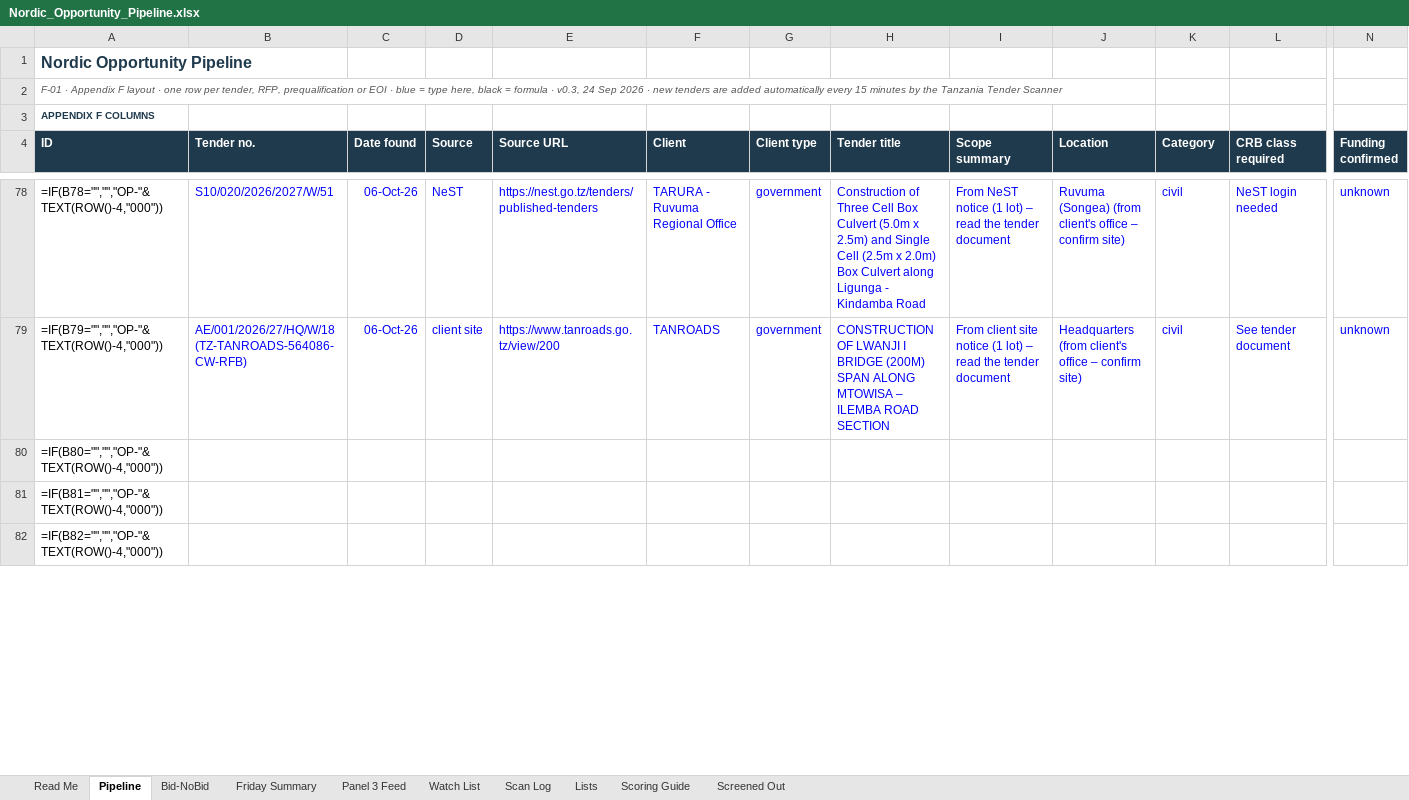
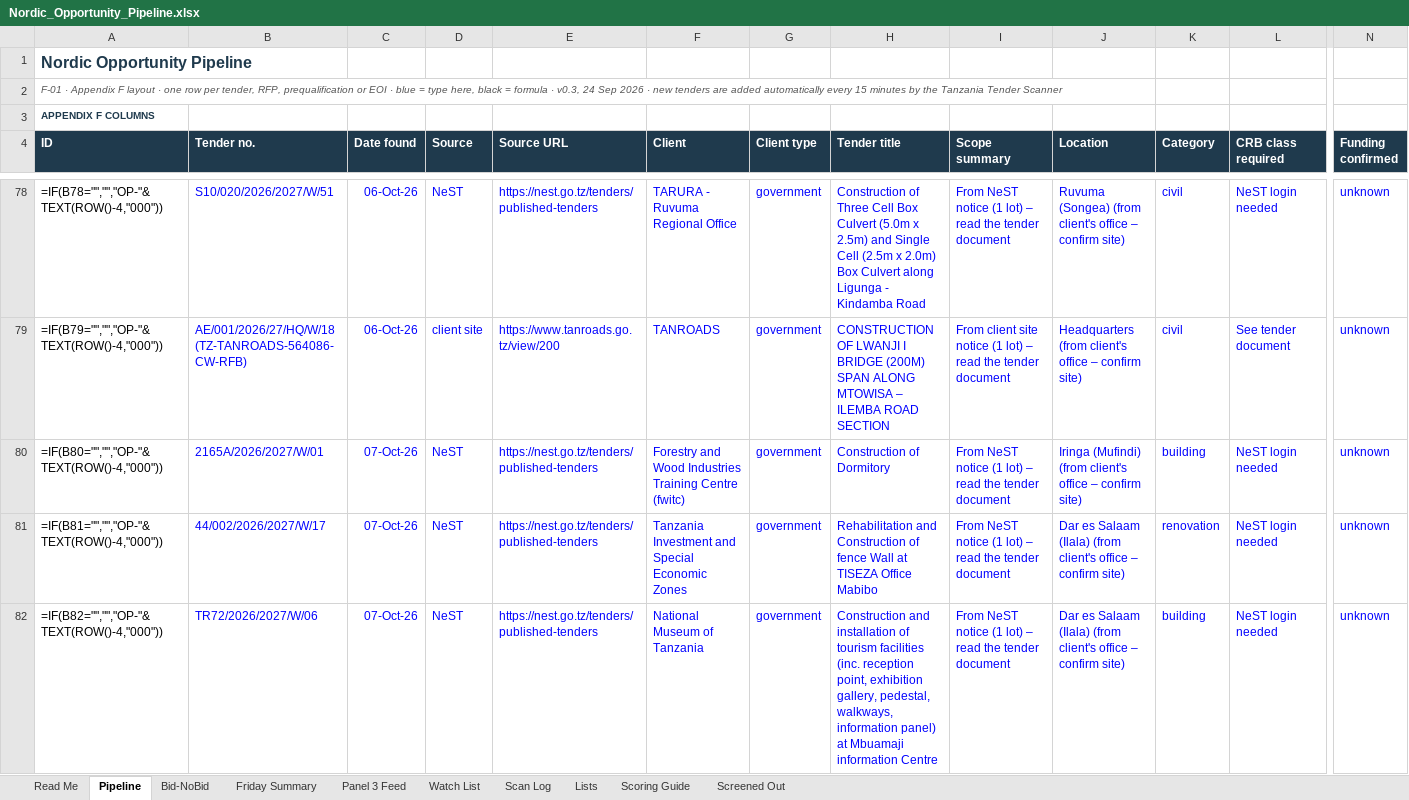
Before and after one commit to frankkashushura/nordic-tender-scanner, an Excel workbook: data/Nordic_Opportunity_Pipeline.xlsx, sheet Pipeline, drawn as a sheet; only a part is shown, gaps mark what is left out; values as stored, in another font and other column widths than the file's, no borders; formulas without a stored value are shown as written; conditional formats not drawn; the diff covers the shown part only; the diff names each change by its address in the sheet, - before the commit and + after, or states it on an @@ line.

```diff
--- a/data/Nordic_Opportunity_Pipeline.xlsx (sheet Pipeline)
+++ b/data/Nordic_Opportunity_Pipeline.xlsx (sheet Pipeline)
-B80 (Tender no.): (empty)
+B80 (Tender no.): 2165A/2026/2027/W/01
-C80:C82 (Date found): (empty)
+C80:C82 (Date found): 07-Oct-26
-D80:D82 (Source): (empty)
+D80:D82 (Source): NeST
-E80:E82 (Source URL): (empty)
+E80:E82 (Source URL): https://nest.go.tz/tenders/published-tenders
-F80 (Client): (empty)
+F80 (Client): Forestry and Wood Industries Training Centre (fwitc)
-G80:G82 (Client type): (empty)
+G80:G82 (Client type): government
-H80 (Tender title): (empty)
+H80 (Tender title): Construction of Dormitory
-I80:I82 (Scope summary): (empty)
+I80:I82 (Scope summary): From NeST notice (1 lot) – read the tender document
-J80 (Location): (empty)
+J80 (Location): Iringa (Mufindi) (from client's office – confirm site)
-K80 (Category): (empty)
+K80 (Category): building
-L80:L82 (CRB class required): (empty)
+L80:L82 (CRB class required): NeST login needed
-N80:N82 (Funding confirmed): (empty)
+N80:N82 (Funding confirmed): unknown
-B81 (Tender no.): (empty)
+B81 (Tender no.): 44/002/2026/2027/W/17
-F81 (Client): (empty)
+F81 (Client): Tanzania Investment and Special Economic Zones
-H81 (Tender title): (empty)
+H81 (Tender title): Rehabilitation and Construction of fence Wall at TISEZA Office Mabibo
-J81:J82 (Location): (empty)
+J81:J82 (Location): Dar es Salaam (Ilala) (from client's office – confirm site)
-K81 (Category): (empty)
+K81 (Category): renovation
-B82 (Tender no.): (empty)
+B82 (Tender no.): TR72/2026/2027/W/06
-F82 (Client): (empty)
+F82 (Client): National Museum of Tanzania
-H82 (Tender title): (empty)
+H82 (Tender title): Construction and installation of tourism facilities (inc. reception point, exhibition gallery, pedestal, walkways, information panel) at Mbuamaji information Centre
-K82 (Category): (empty)
+K82 (Category): building
```
Also changed, not shown: 94 edited cells elsewhere in this sheet, sheet Screened Out, sheet Scan Log, sheet Bid-NoBid, 7 other files.
